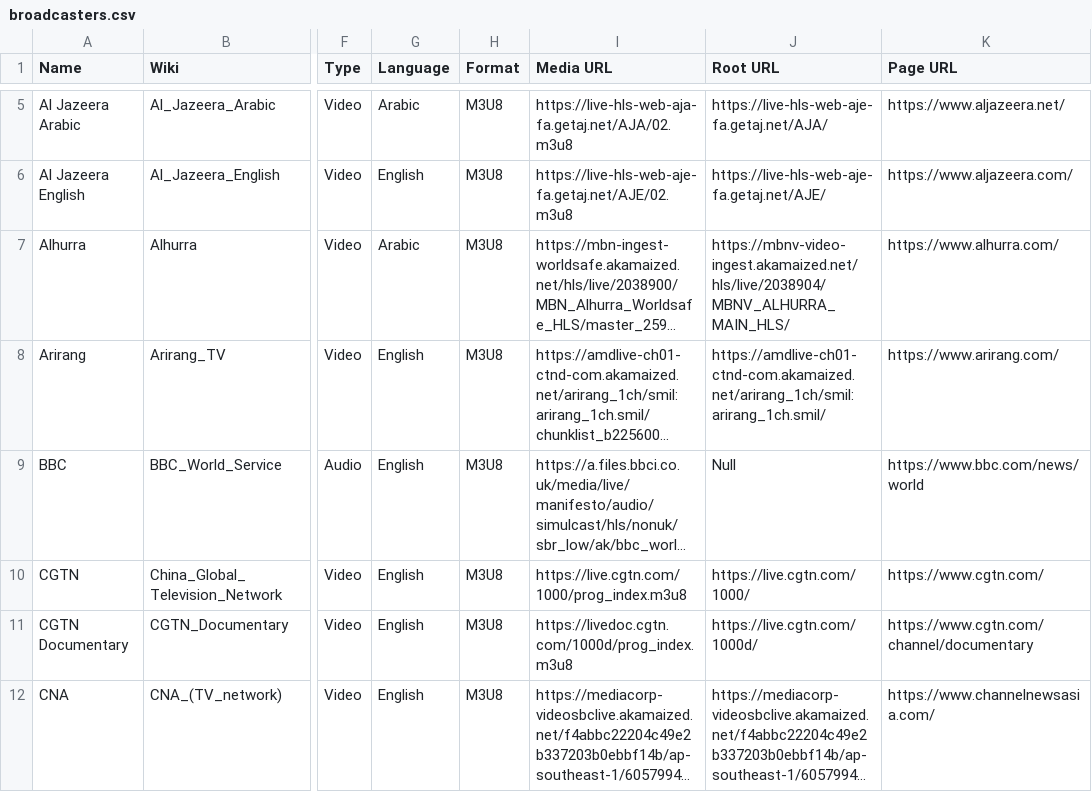
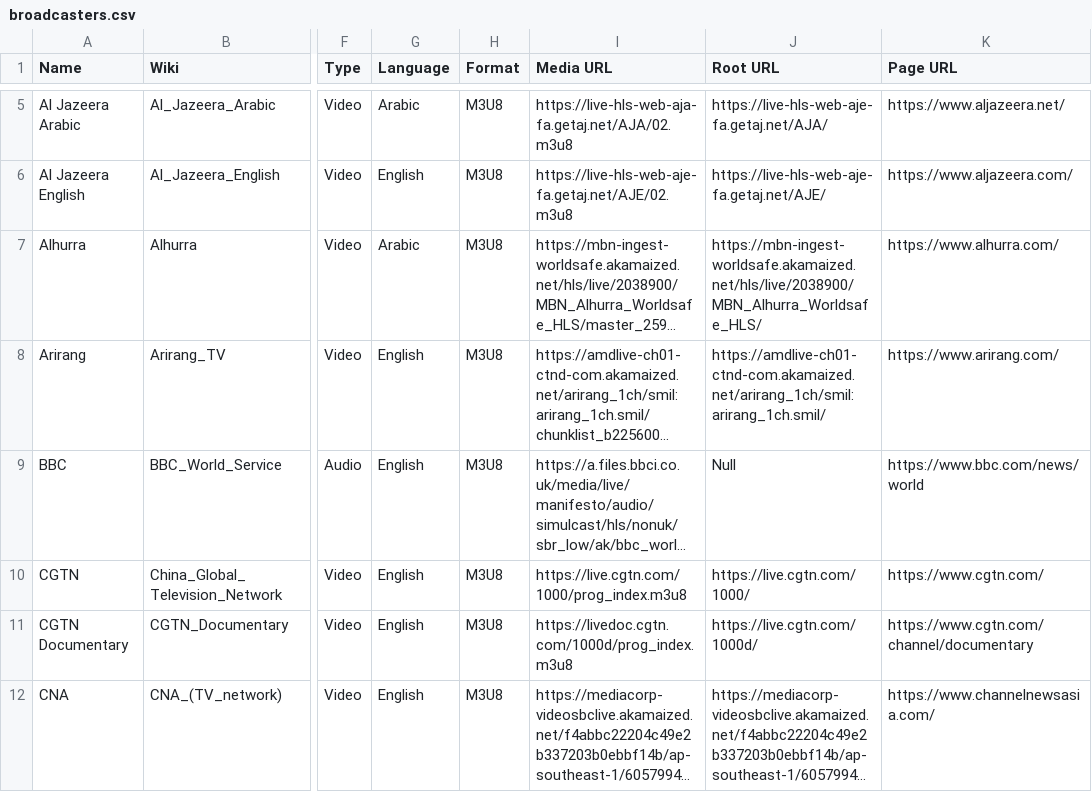
Before and after one commit to cpremoshis/global-media, a CSV file: Assets/broadcasters.csv, drawn as a sheet; only a part is shown, gaps mark what is left out; long unchanged cells end in …; the diff names each change by its address in the sheet, - before the commit and + after, or states it on an @@ line.

```diff
--- a/Assets/broadcasters.csv
+++ b/Assets/broadcasters.csv
-J7 (Root URL): https://mbnv-video-ingest.akamaized.net/hls/live/2038904/MBNV_ALHURRA_MAIN_HLS/
+J7 (Root URL): https://mbn-ingest-worldsafe.akamaized.net/hls/live/2038900/MBN_Alhurra_Worldsafe_HLS/
```
